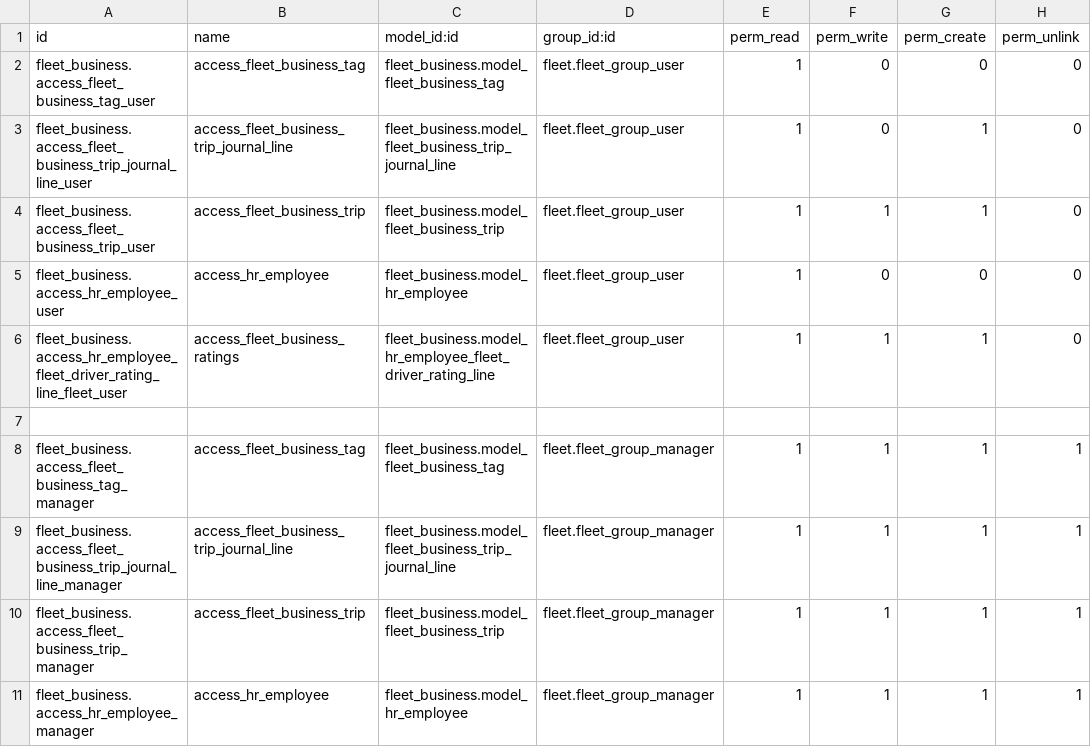
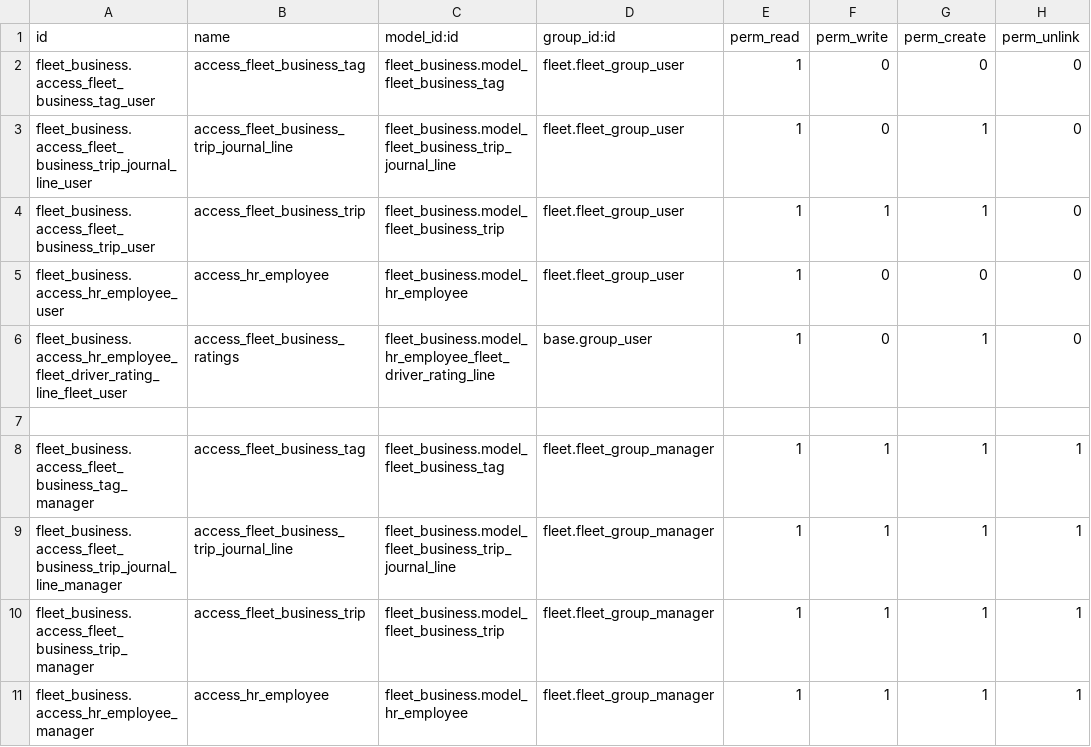
Before and after one commit to NgoHuuNghia/odoo15-digitalocean, a CSV file: custom-addons/fleet_business/security/ir.model.access.csv, drawn as a sheet.

Commit message:
finding why only admin can access the wizard

```diff
--- a/custom-addons/fleet_business/security/ir.model.access.csv
+++ b/custom-addons/fleet_business/security/ir.model.access.csv
@@ -5,3 +5,3 @@ fleet_business.access_fleet_business_trip_user,access_fleet_business_trip,fleet_
 fleet_business.access_hr_employee_user,access_hr_employee,fleet_business.model_hr_employee,fleet.fleet_group_user,1,0,0,0
-fleet_business.access_hr_employee_fleet_driver_rating_line_fleet_user,access_fleet_business_ratings,fleet_business.model_hr_employee_fleet_driver_rating_line,fleet.fleet_group_user,1,1,1,0
+fleet_business.access_hr_employee_fleet_driver_rating_line_fleet_user,access_fleet_business_ratings,fleet_business.model_hr_employee_fleet_driver_rating_line,base.group_user,1,0,1,0
 
```
Also changed, not shown: 2 other files.
